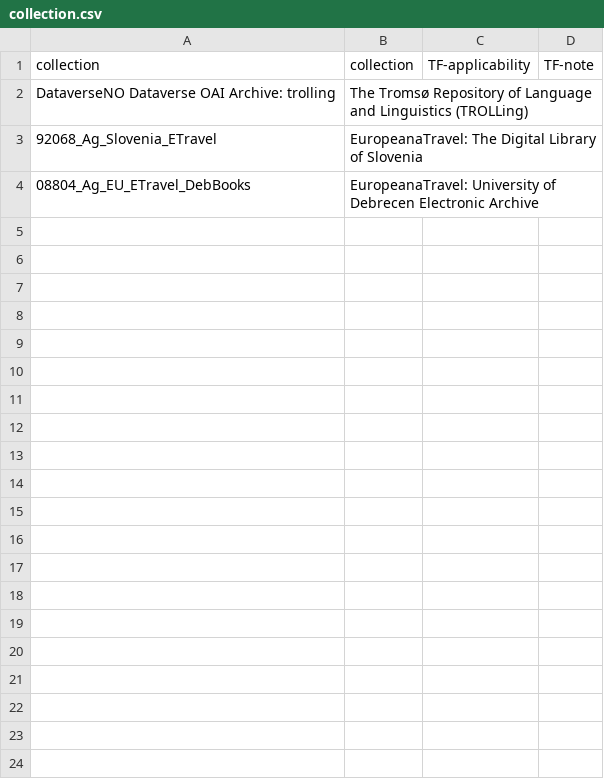
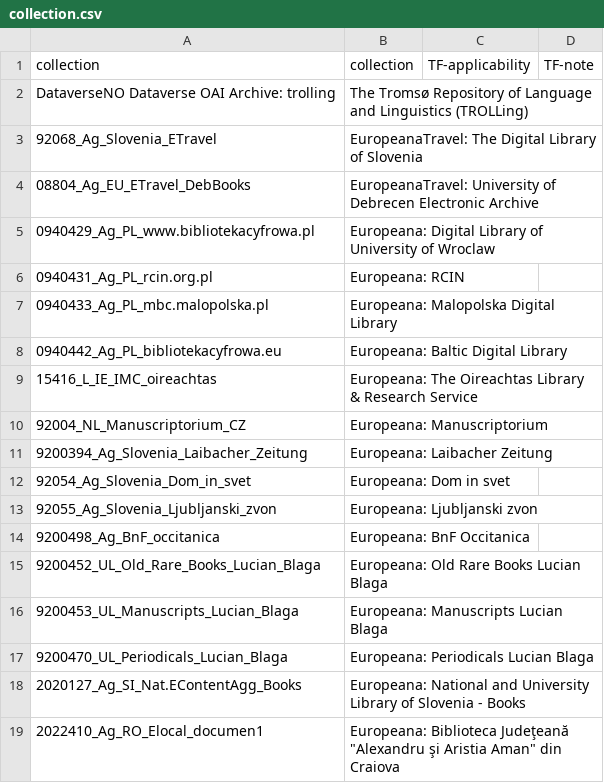
Before and after one commit to clarin-eric/VLO-mapping, a CSV file: value-maps/collection.csv, drawn as a sheet.

Commit message:
id->title mapping for new europeana collectios

```diff
--- a/value-maps/collection.csv
+++ b/value-maps/collection.csv
@@ -4 +4,16 @@ DataverseNO Dataverse OAI Archive: trolling,The Tromsø Repository of Language a
 08804_Ag_EU_ETravel_DebBooks,EuropeanaTravel: University of Debrecen Electronic Archive,,
+0940429_Ag_PL_www.bibliotekacyfrowa.pl,Europeana: Digital Library of University of Wroclaw,,
+0940431_Ag_PL_rcin.org.pl,Europeana: RCIN,,
+0940433_Ag_PL_mbc.malopolska.pl,Europeana: Malopolska Digital Library,,
+0940442_Ag_PL_bibliotekacyfrowa.eu,Europeana: Baltic Digital Library,,
+15416_L_IE_IMC_oireachtas,Europeana: The Oireachtas Library & Research Service,,
+92004_NL_Manuscriptorium_CZ,Europeana: Manuscriptorium,,
+9200394_Ag_Slovenia_Laibacher_Zeitung,Europeana: Laibacher Zeitung,,
+92054_Ag_Slovenia_Dom_in_svet,Europeana: Dom in svet,,
+92055_Ag_Slovenia_Ljubljanski_zvon,Europeana: Ljubljanski zvon,,
+9200498_Ag_BnF_occitanica,Europeana: BnF Occitanica,,
+9200452_UL_Old_Rare_Books_Lucian_Blaga,Europeana: Old Rare Books Lucian Blaga,,
+9200453_UL_Manuscripts_Lucian_Blaga,Europeana: Manuscripts Lucian Blaga,,
+9200470_UL_Periodicals_Lucian_Blaga,Europeana: Periodicals Lucian Blaga,,
+2020127_Ag_SI_Nat.EContentAgg_Books,Europeana: National and University Library of Slovenia - Books,,
+2022410_Ag_RO_Elocal_documen1,Europeana: Biblioteca Judeţeană "Alexandru şi Aristia Aman" din Craiova,,
```
